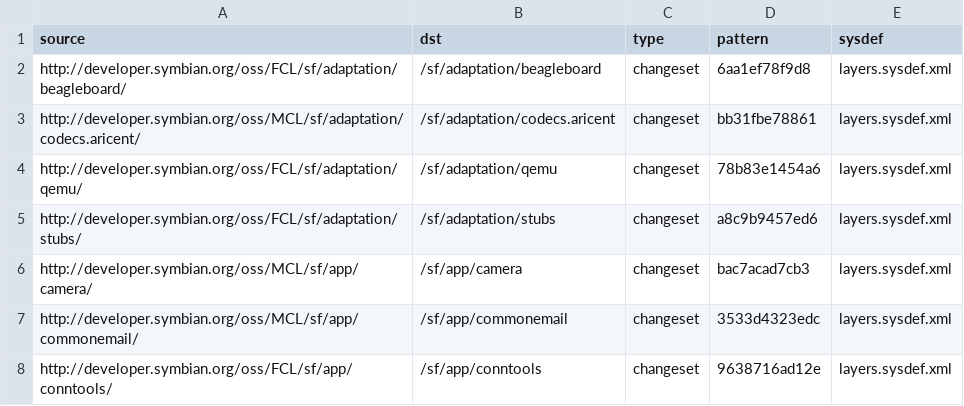
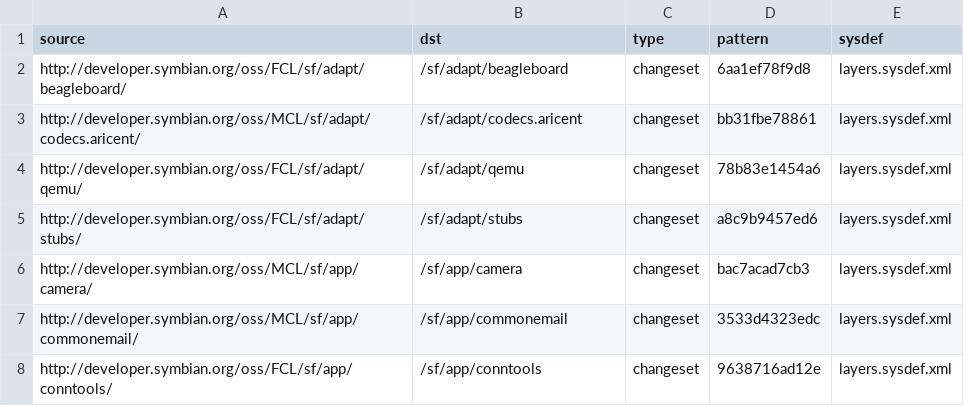
Before and after one commit to fedor4ever/buildmanifest, a CSV file: S3_latestgood.csv, drawn as a sheet; only a part is shown.

Commit message:
Changed adaptation to adapt

```diff
--- a/S3_latestgood.csv
+++ b/S3_latestgood.csv
@@ -1,6 +1,6 @@
 source,dst,type,pattern,sysdef
-http://developer.symbian.org/oss/FCL/sf/adaptation/beagleboard/,/sf/adaptation/beagleboard,changeset,6aa1ef78f9d8,layers.sysdef.xml
-http://developer.symbian.org/oss/MCL/sf/adaptation/codecs.aricent/,/sf/adaptation/codecs.aricent,changeset,bb31fbe78861,layers.sysdef.xml
-http://developer.symbian.org/oss/FCL/sf/adaptation/qemu/,/sf/adaptation/qemu,changeset,78b83e1454a6,layers.sysdef.xml
-http://developer.symbian.org/oss/FCL/sf/adaptation/stubs/,/sf/adaptation/stubs,changeset,a8c9b9457ed6,layers.sysdef.xml
+http://developer.symbian.org/oss/FCL/sf/adapt/beagleboard/,/sf/adapt/beagleboard,changeset,6aa1ef78f9d8,layers.sysdef.xml
+http://developer.symbian.org/oss/MCL/sf/adapt/codecs.aricent/,/sf/adapt/codecs.aricent,changeset,bb31fbe78861,layers.sysdef.xml
+http://developer.symbian.org/oss/FCL/sf/adapt/qemu/,/sf/adapt/qemu,changeset,78b83e1454a6,layers.sysdef.xml
+http://developer.symbian.org/oss/FCL/sf/adapt/stubs/,/sf/adapt/stubs,changeset,a8c9b9457ed6,layers.sysdef.xml
 http://developer.symbian.org/oss/MCL/sf/app/camera/,/sf/app/camera,changeset,bac7acad7cb3,layers.sysdef.xml
```
